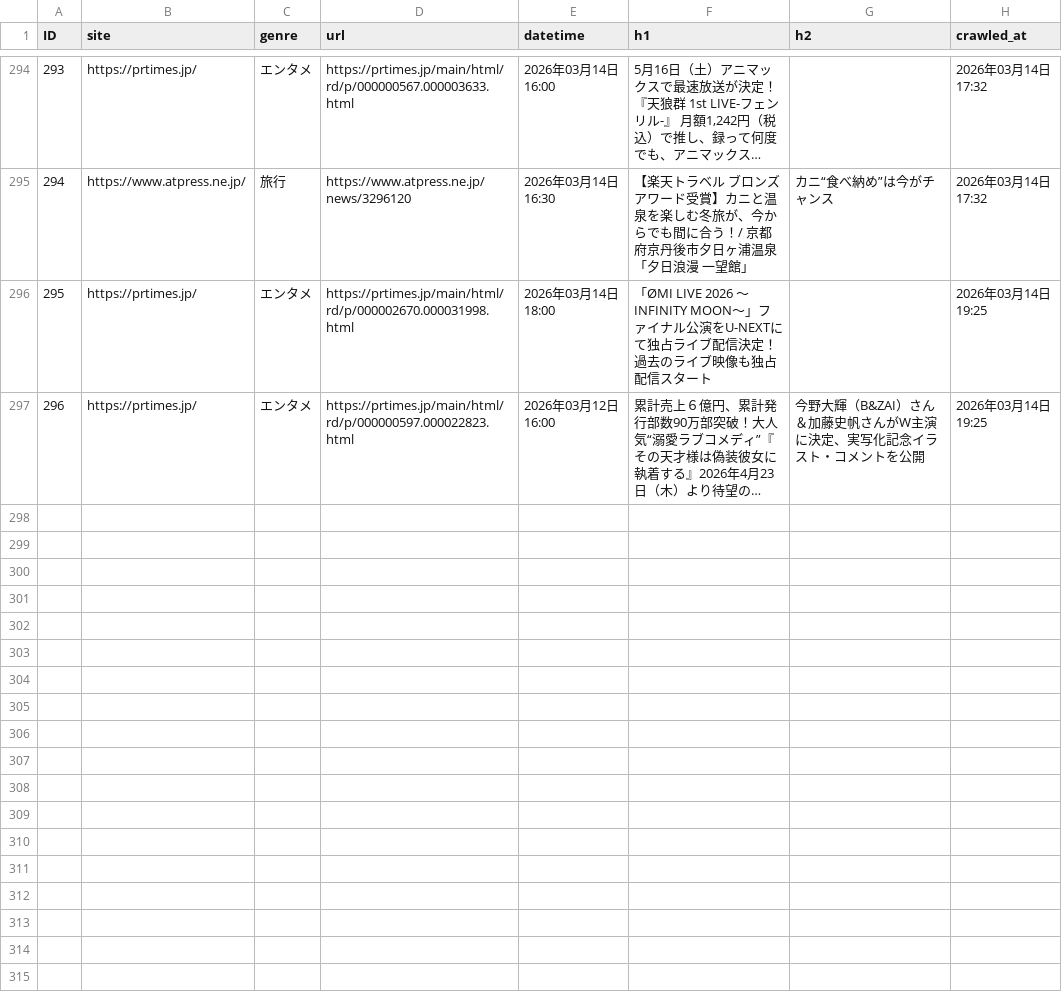
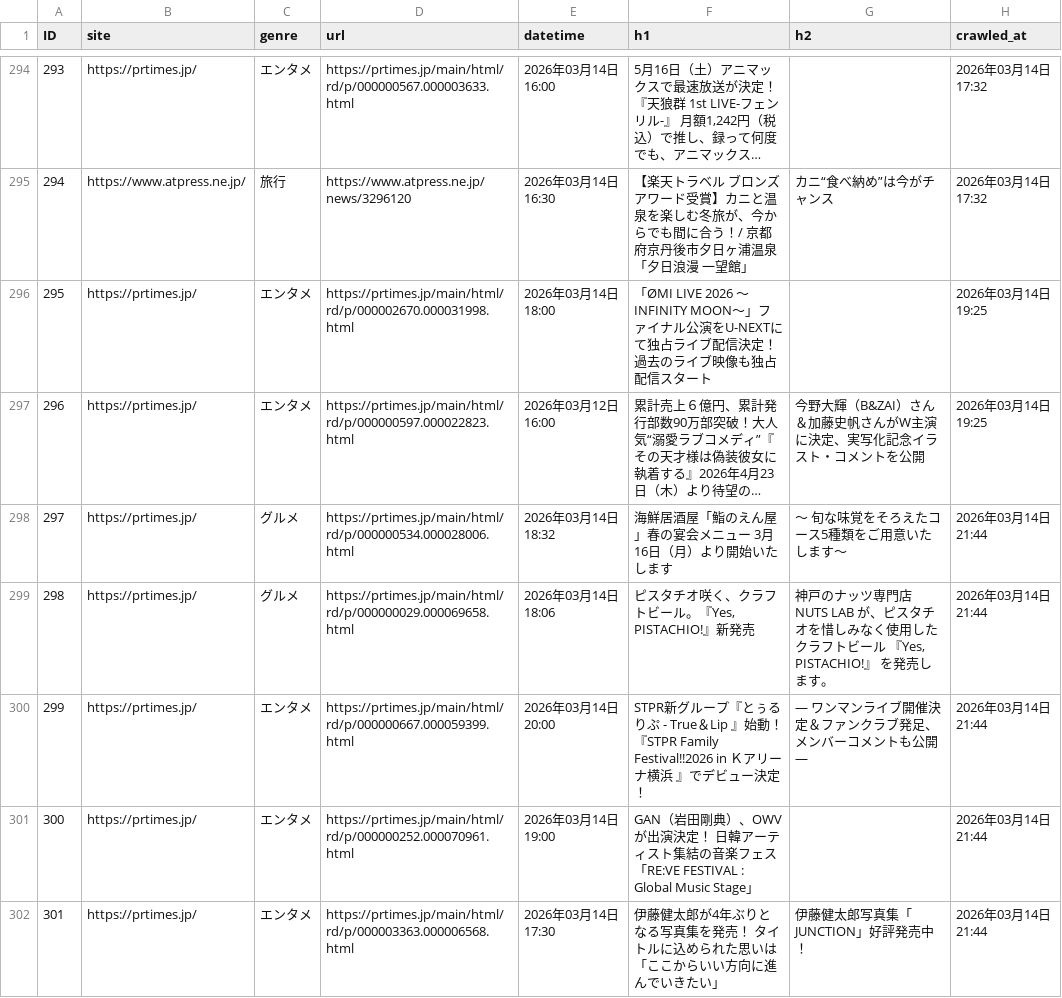
Before and after one commit to souhan009/trend-search-app, a CSV file: results/all_results.csv, drawn as a sheet; only a part is shown, gaps mark what is left out; long unchanged cells end in …; the diff names each change by its address in the sheet, - before the commit and + after, or states it on an @@ line.

```diff
--- a/results/all_results.csv
+++ b/results/all_results.csv
+row 298: 297 | https://prtimes.jp/ | グルメ | https://prtimes.jp/main/html/rd/p/000000534.000028006.html | 2026年03月14日 18:32 | 海鮮居酒屋「鮨のえん屋」春の宴会メニュー 3月16日（月）より開始いたします | ～ 旬な味覚をそろえたコース5種類をご用意いたします～ | 2026年03月14日 21:44
+row 299: 298 | https://prtimes.jp/ | グルメ | https://prtimes.jp/main/html/rd/p/000000029.000069658.html | 2026年03月14日 18:06 | ピスタチオ咲く、クラフトビール。『Yes, PISTACHIO!』新発売 | 神戸のナッツ専門店 NUTS LAB が、ピスタチオを惜しみなく使用したクラフトビール 『Yes, PISTACHIO!』 を発売します。 | 2026年03月14日 21:44
+row 300: 299 | https://prtimes.jp/ | エンタメ | https://prtimes.jp/main/html/rd/p/000000667.000059399.html | 2026年03月14日 20:00 | STPR新グループ『とぅるりぷ - True＆Lip 』始動！『STPR Family Festival!!2026 in Ｋアリーナ横浜 』でデビュー決定 ！ | ― ワンマンライブ開催決定＆ファンクラブ発足、メンバーコメントも公開 ― | 2026年03月14日 21:44
+row 301: 300 | https://prtimes.jp/ | エンタメ | https://prtimes.jp/main/html/rd/p/000000252.000070961.html | 2026年03月14日 19:00 | GAN（岩田剛典）、OWVが出演決定！ 日韓アーティスト集結の音楽フェス「RE:VE FESTIVAL : Global Music Stage」 |  | 2026年03月14日 21:44
+row 302: 301 | https://prtimes.jp/ | エンタメ | https://prtimes.jp/main/html/rd/p/000003363.000006568.html | 2026年03月14日 17:30 | 伊藤健太郎が4年ぶりとなる写真集を発売！ タイトルに込められた思いは「ここからいい方向に進んでいきたい」 | 伊藤健太郎写真集「JUNCTION」好評発売中！ | 2026年03月14日 21:44
```
